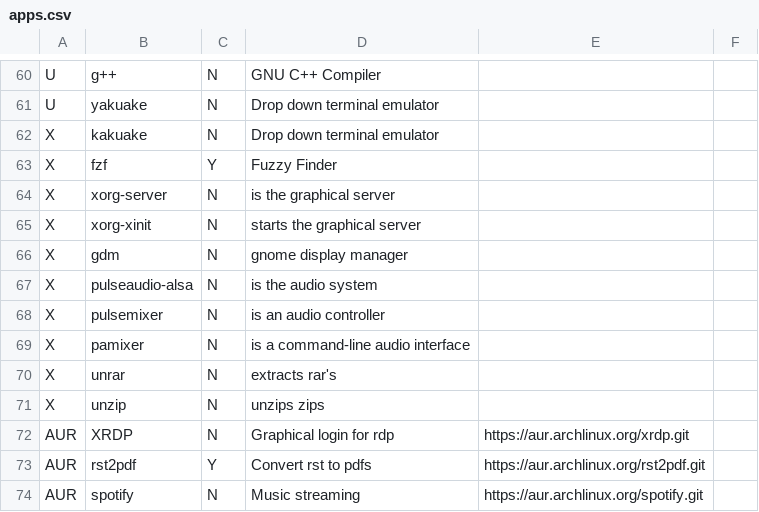
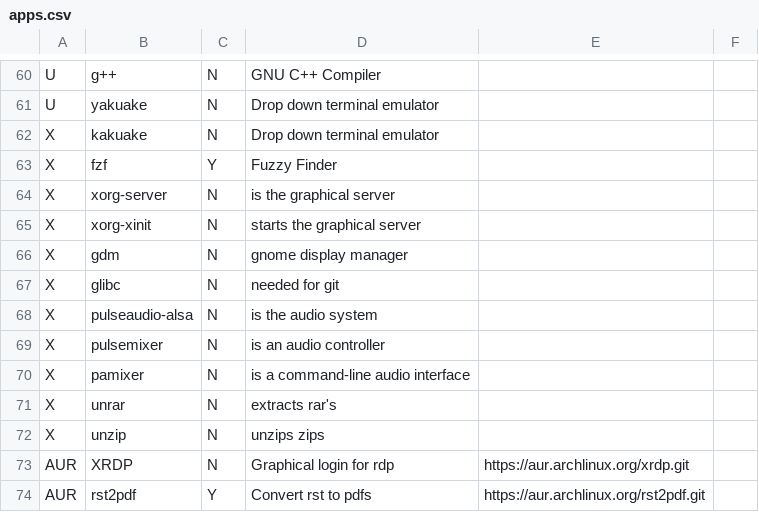
Before and after one commit to gutelfuldead/dotfiles, a CSV file: apps.csv, drawn as a sheet; only a part is shown, gaps mark what is left out; the shorter side is filled out with more unchanged rows.

Commit message:
Update apps.csv

```diff
--- a/apps.csv
+++ b/apps.csv
@@ -66,2 +66,3 @@ X,xorg-xinit,N,starts the graphical server,,
 X,gdm,N,gnome display manager,,
+X,glibc,N,needed for git,,
 X,pulseaudio-alsa,N,is the audio system,,
```
